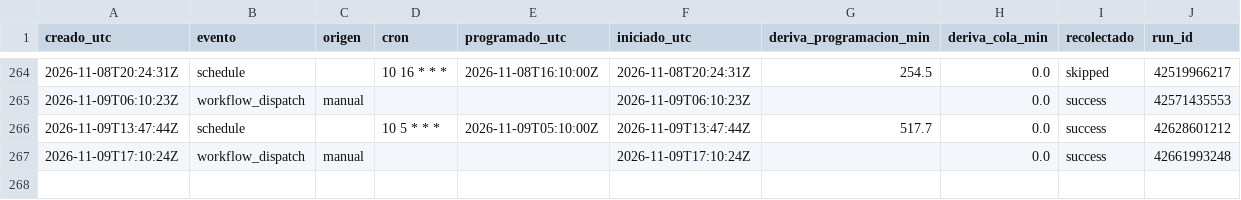
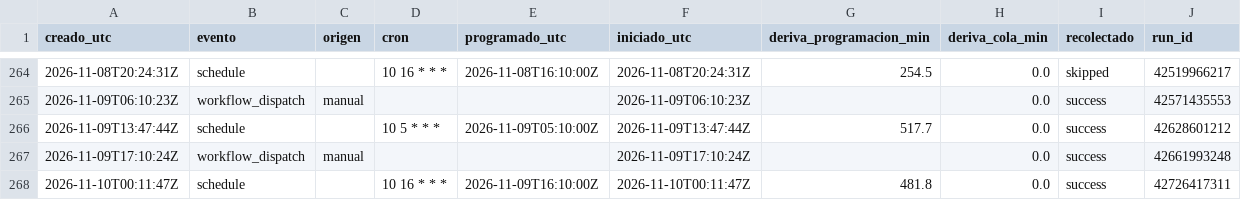
Before and after one commit to malevolisco/adrigasolineras, a CSV file: logs/deriva.csv, drawn as a sheet; only a part is shown, gaps mark what is left out.

```diff
--- a/logs/deriva.csv
+++ b/logs/deriva.csv
@@ -267 +267,2 @@ creado_utc,evento,origen,cron,programado_utc,iniciado_utc,deriva_programacion_mi
 2026-11-09T17:10:24Z,workflow_dispatch,manual,"",,2026-11-09T17:10:24Z,,0.0,success,42661993248
+2026-11-10T00:11:47Z,schedule,,"10 16 * * *",2026-11-09T16:10:00Z,2026-11-10T00:11:47Z,481.8,0.0,success,42726417311
```
Also changed, not shown: 2 other files.
